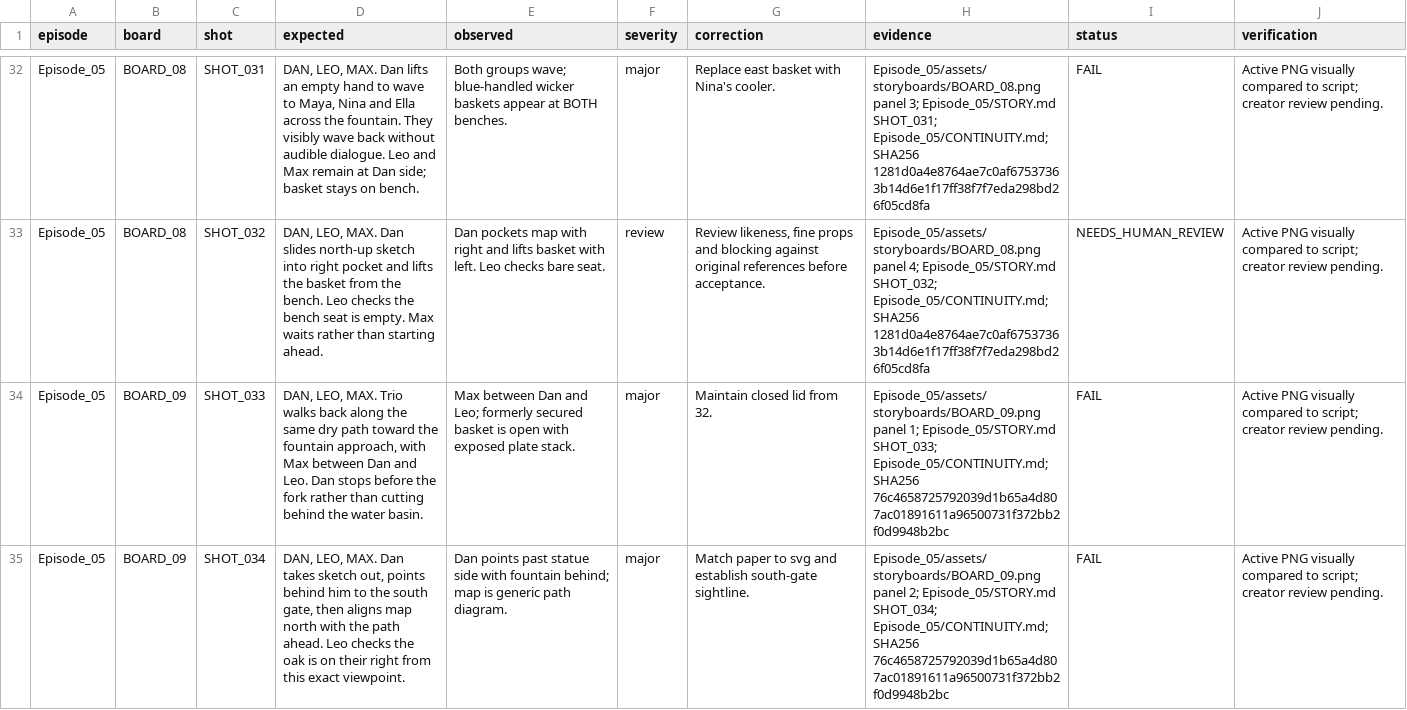
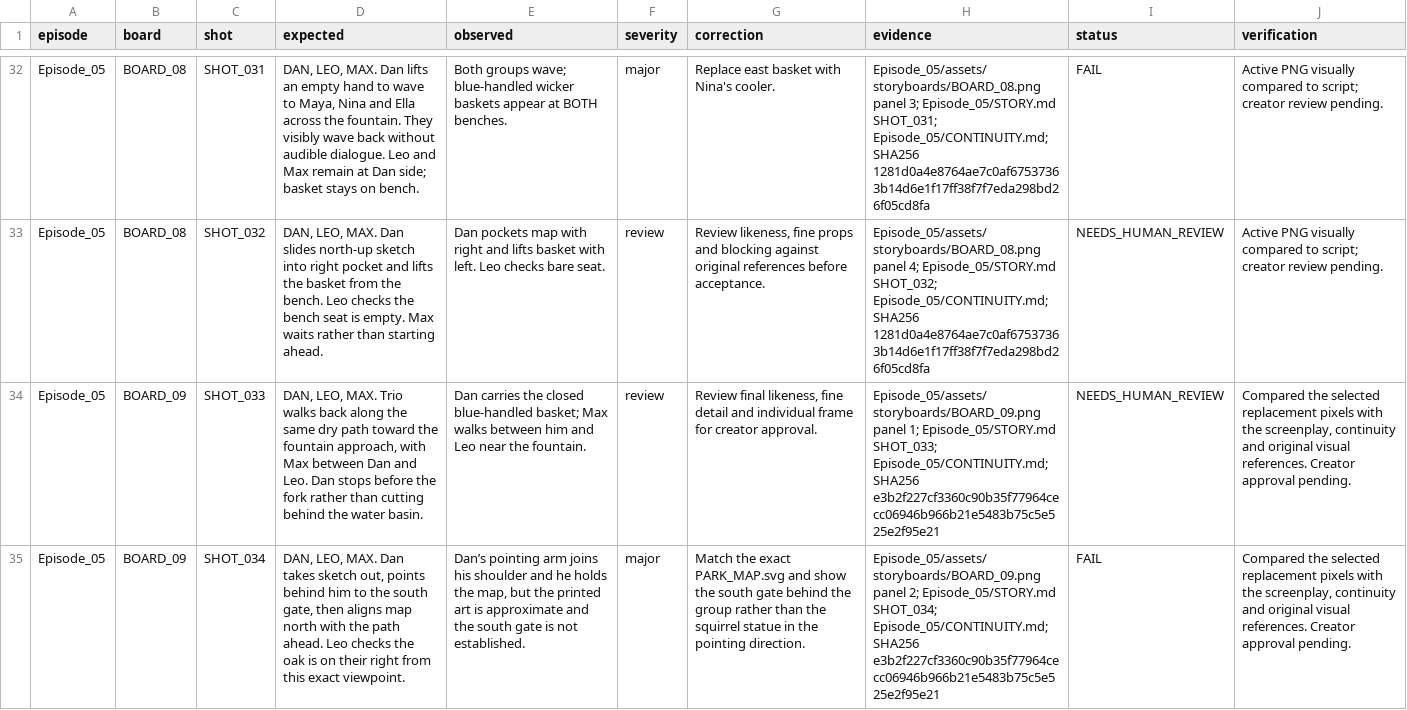
Before and after one commit to anneshabiswaas22-collab/ai-story-building, a TSV file: docs/qa/Episode_05.tsv, drawn as a sheet; only a part is shown, gaps mark what is left out; the diff covers the shown part only; the diff names each change by its address in the sheet, - before the commit and + after, or states it on an @@ line.

Commit message:
Repair Episode 05 storyboard 09 continuity

```diff
--- a/docs/qa/Episode_05.tsv
+++ b/docs/qa/Episode_05.tsv
-E34 (observed): Max between Dan and Leo; formerly secured basket is open with exposed plate stack.
+E34 (observed): Dan carries the closed blue-handled basket; Max walks between him and Leo near the fountain.
-F34 (severity): major
+F34 (severity): review
-G34 (correction): Maintain closed lid from 32.
+G34 (correction): Review final likeness, fine detail and individual frame for creator approval.
-H34 (evidence): …Episode_05/CONTINUITY.md; SHA256 76c4658725792039d1b65a4d807ac01891611a96500731f372bb2f0d9948b2bc
+H34 (evidence): …Episode_05/CONTINUITY.md; SHA256 e3b2f227cf3360c90b35f77964cecc06946b966b21e5483b75c5e525e2f95e21
-I34 (status): FAIL
+I34 (status): NEEDS_HUMAN_REVIEW
-J34:J35 (verification): Active PNG visually compared to script; creator review pending.
+J34:J35 (verification): Compared the selected replacement pixels with the screenplay, continuity and original visual references. Creator approval pending.
-E35 (observed): Dan points past statue side with fountain behind; map is generic path diagram.
+E35 (observed): Dan’s pointing arm joins his shoulder and he holds the map, but the printed art is approximate and the south gate is not established.
-G35 (correction): Match paper to svg and establish south-gate sightline.
+G35 (correction): Match the exact PARK_MAP.svg and show the south gate behind the group rather than the squirrel statue in the pointing direction.
-H35 (evidence): …Episode_05/CONTINUITY.md; SHA256 76c4658725792039d1b65a4d807ac01891611a96500731f372bb2f0d9948b2bc
+H35 (evidence): …Episode_05/CONTINUITY.md; SHA256 e3b2f227cf3360c90b35f77964cecc06946b966b21e5483b75c5e525e2f95e21
```
Also changed, not shown: 12 edited cells elsewhere in this file, 4 other files.
